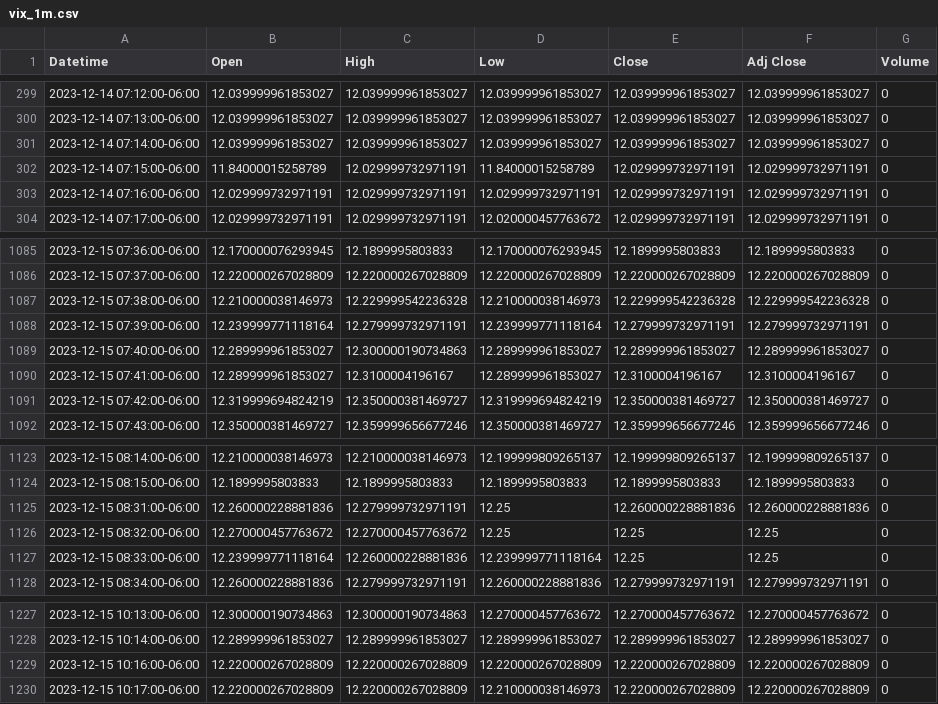
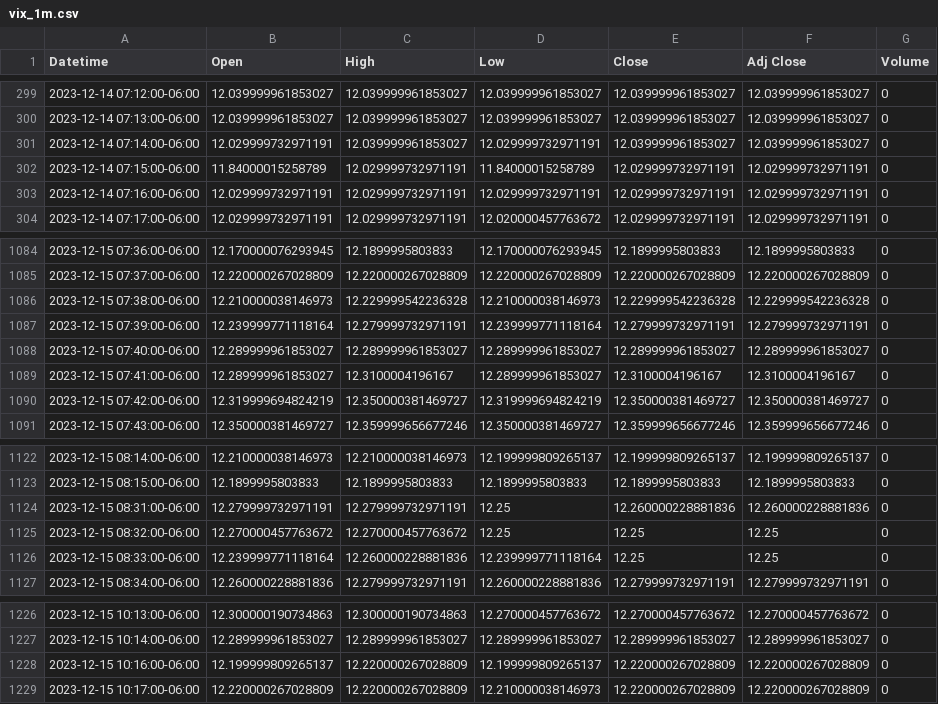
Before and after one commit to patorn/invest-data, a CSV file: data/vix_1m.csv, drawn as a sheet; only a part is shown, gaps mark what is left out; the diff covers the shown part only.

```diff
--- a/data/vix_1m.csv
+++ b/data/vix_1m.csv
@@ -300,3 +300,3 @@ Datetime,Open,High,Low,Close,Adj Close,Volume
 2023-12-14 07:13:00-06:00,12.039999961853027,12.039999961853027,12.039999961853027,12.039999961853027,12.039999961853027,0
-2023-12-14 07:14:00-06:00,12.039999961853027,12.039999961853027,12.039999961853027,12.039999961853027,12.039999961853027,0
+2023-12-14 07:14:00-06:00,12.029999732971191,12.039999961853027,12.029999732971191,12.039999961853027,12.039999961853027,0
 2023-12-14 07:15:00-06:00,11.84000015258789,12.029999732971191,11.84000015258789,12.029999732971191,12.029999732971191,0
@@ -1088,3 +1087,3 @@ Datetime,Open,High,Low,Close,Adj Close,Volume
 2023-12-15 07:39:00-06:00,12.239999771118164,12.279999732971191,12.239999771118164,12.279999732971191,12.279999732971191,0
-2023-12-15 07:40:00-06:00,12.289999961853027,12.300000190734863,12.289999961853027,12.289999961853027,12.289999961853027,0
+2023-12-15 07:40:00-06:00,12.289999961853027,12.289999961853027,12.289999961853027,12.289999961853027,12.289999961853027,0
 2023-12-15 07:41:00-06:00,12.289999961853027,12.3100004196167,12.289999961853027,12.3100004196167,12.3100004196167,0
@@ -1124,3 +1123,3 @@ Datetime,Open,High,Low,Close,Adj Close,Volume
 2023-12-15 08:15:00-06:00,12.1899995803833,12.1899995803833,12.1899995803833,12.1899995803833,12.1899995803833,0
-2023-12-15 08:31:00-06:00,12.260000228881836,12.279999732971191,12.25,12.260000228881836,12.260000228881836,0
+2023-12-15 08:31:00-06:00,12.279999732971191,12.279999732971191,12.25,12.260000228881836,12.260000228881836,0
 2023-12-15 08:32:00-06:00,12.270000457763672,12.270000457763672,12.25,12.25,12.25,0
@@ -1228,3 +1227,3 @@ Datetime,Open,High,Low,Close,Adj Close,Volume
 2023-12-15 10:14:00-06:00,12.289999961853027,12.289999961853027,12.289999961853027,12.289999961853027,12.289999961853027,0
-2023-12-15 10:16:00-06:00,12.220000267028809,12.220000267028809,12.220000267028809,12.220000267028809,12.220000267028809,0
+2023-12-15 10:16:00-06:00,12.199999809265137,12.220000267028809,12.199999809265137,12.220000267028809,12.220000267028809,0
 2023-12-15 10:17:00-06:00,12.220000267028809,12.220000267028809,12.210000038146973,12.220000267028809,12.220000267028809,0
```
Also changed, not shown: 2 added rows, 3 removed rows and 3 edited cells elsewhere in this file, data/vvix_1m.csv.
